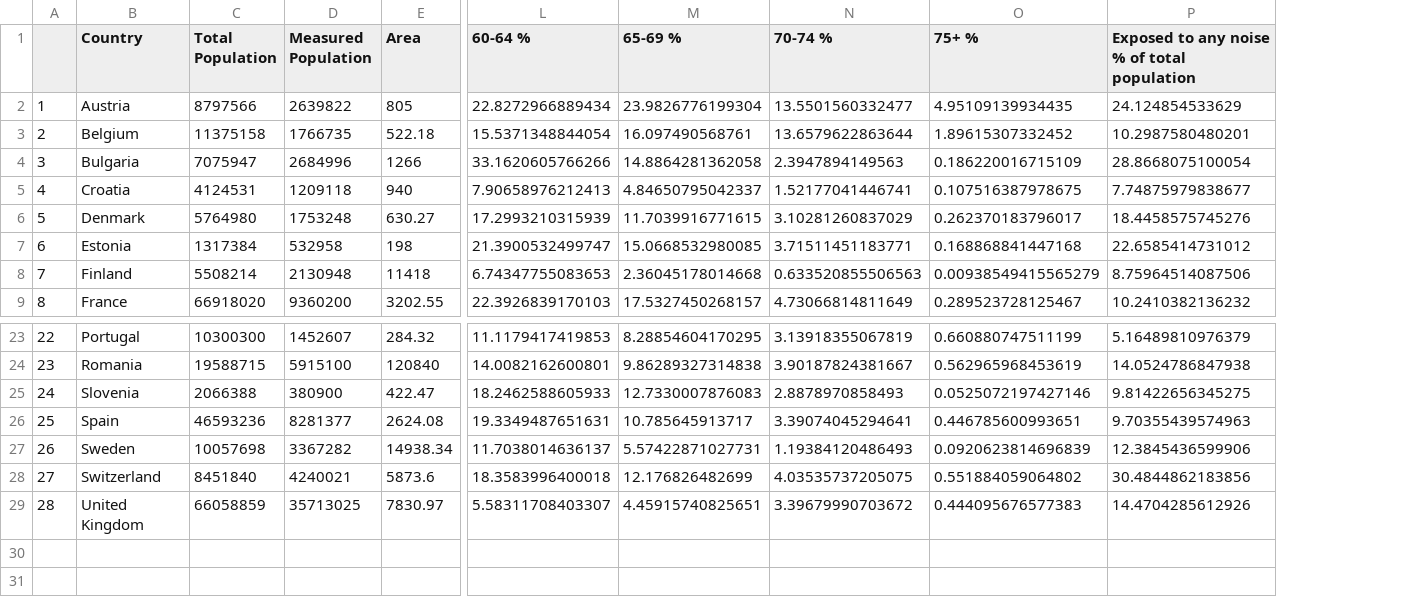
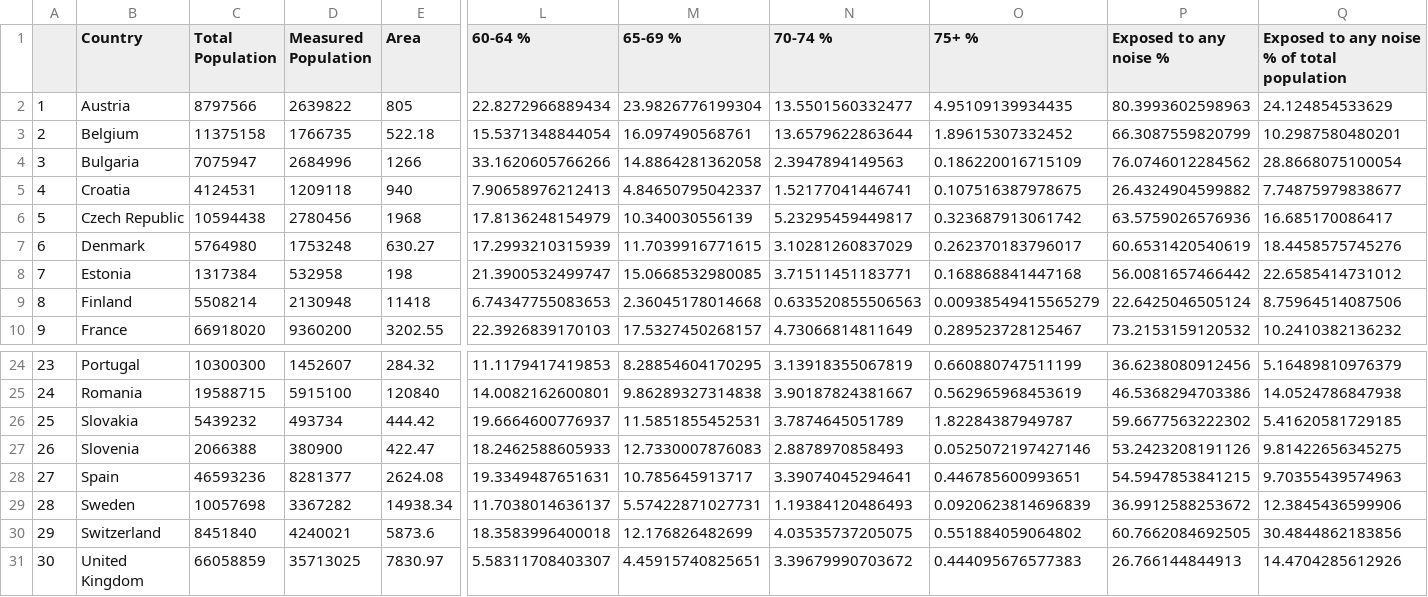
Before and after one commit to talqq16/Seminar, a CSV file: combined_cleaned_table.csv, drawn as a sheet; only a part is shown, gaps mark what is left out; addresses are those after the commit; rows hold the shown columns only; the diff names each change by its address in the sheet, - before the commit and + after, or states it on an @@ line.

```diff
--- a/combined_cleaned_table.csv
+++ b/combined_cleaned_table.csv
+column P (Exposed to any noise %), rows 2-5: 80.3993602598963 | 66.3087559820799 | 76.0746012284562 | 26.4324904599882; rows 7-10: 60.6531420540619 | 56.0081657466442 | 22.6425046505124 | 73.2153159120532; rows 24-25: 36.6238080912456 | 46.5368294703386; rows 27-31: 53.2423208191126 | 54.5947853841215 | 36.9912588253672 | 60.7662084692505 | 26.766144844913
+row 6: 5 | Czech Republic | 10594438 | 2780456 | 1968 | 17.8136248154979 | 10.340030556139 | 5.23295459449817 | 0.323687913061742 | 63.5759026576936 | 16.685170086417
@@ column A renumbered from row 7 down @@
+row 26: 25 | Slovakia | 5439232 | 493734 | 444.42 | 19.6664600776937 | 11.5851855452531 | 3.7874645051789 | 1.82284387949787 | 59.6677563222302 | 5.41620581729185
```
Also changed, not shown: 22 other files.
